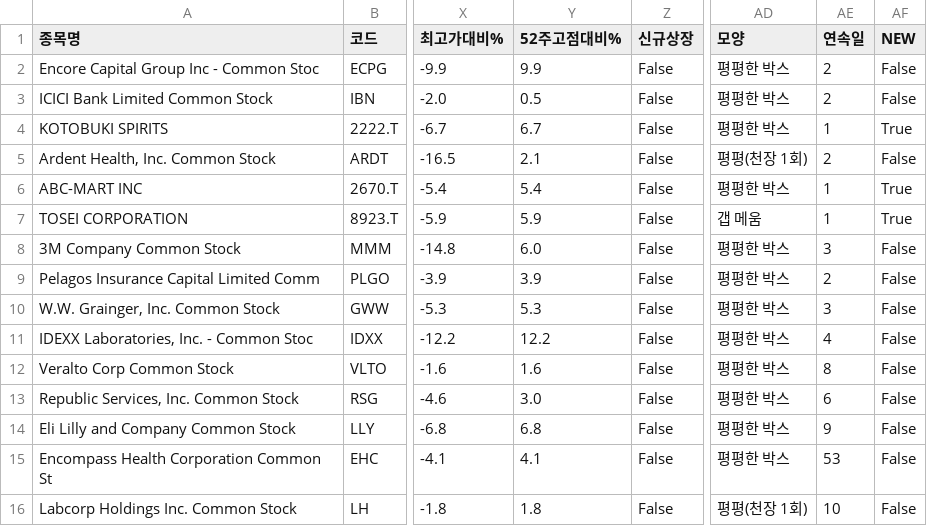
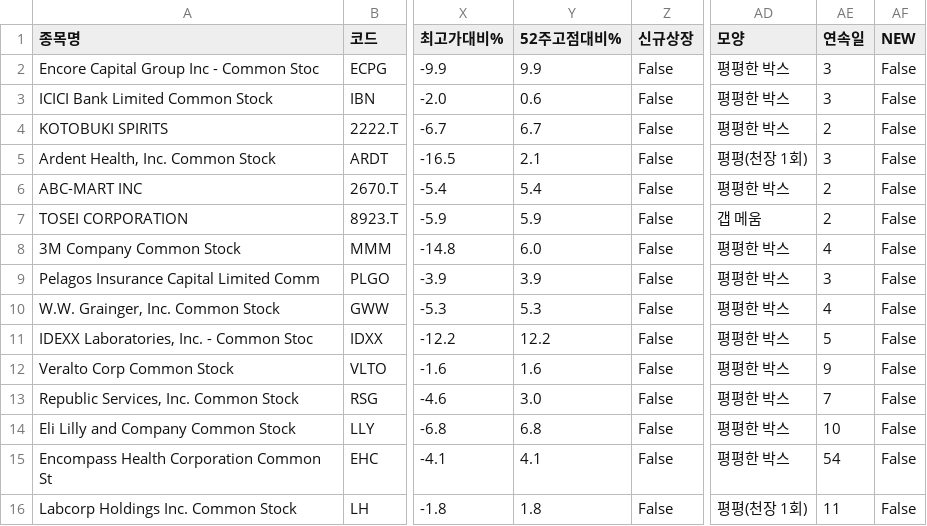
Before and after one commit to chkchp0702-spec/Gap, a CSV file: results/list0_gap_fresh.csv, drawn as a sheet; only a part is shown, gaps mark what is left out; the diff names each change by its address in the sheet, - before the commit and + after, or states it on an @@ line.

```diff
--- a/results/list0_gap_fresh.csv
+++ b/results/list0_gap_fresh.csv
-AE2:AE3 (연속일): 2
+AE2:AE3 (연속일): 3
-Y3 (52주고점대비%): 0.5
+Y3 (52주고점대비%): 0.6
-AE4 (연속일): 1
+AE4 (연속일): 2
-AF4 (NEW): True
+AF4 (NEW): False
-AE5 (연속일): 2
+AE5 (연속일): 3
-AE6:AE7 (연속일): 1
+AE6:AE7 (연속일): 2
-AF6:AF7 (NEW): True
+AF6:AF7 (NEW): False
-AE8 (연속일): 3
+AE8 (연속일): 4
-AE9 (연속일): 2
+AE9 (연속일): 3
-AE10 (연속일): 3
+AE10 (연속일): 4
-AE11 (연속일): 4
+AE11 (연속일): 5
-AE12 (연속일): 8
+AE12 (연속일): 9
-AE13 (연속일): 6
+AE13 (연속일): 7
-AE14 (연속일): 9
+AE14 (연속일): 10
-AE15 (연속일): 53
+AE15 (연속일): 54
-AE16 (연속일): 10
+AE16 (연속일): 11
```
Also changed, not shown: results/list1_gap.csv, results/list2_canslim_gap.csv, 8 other files.
